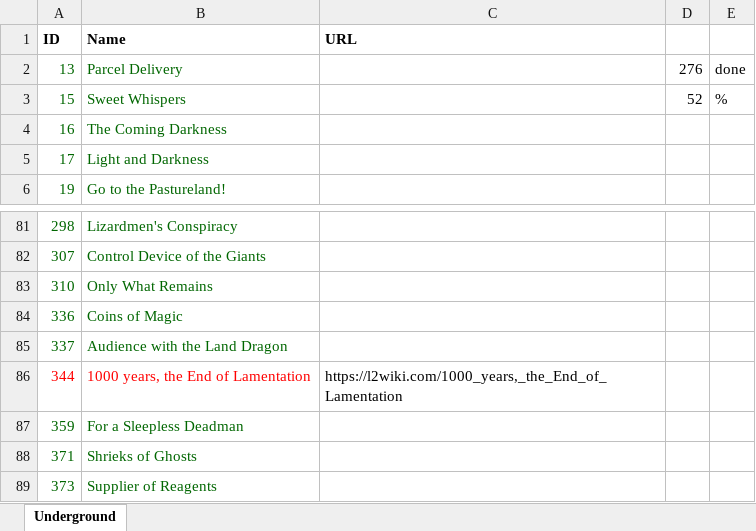
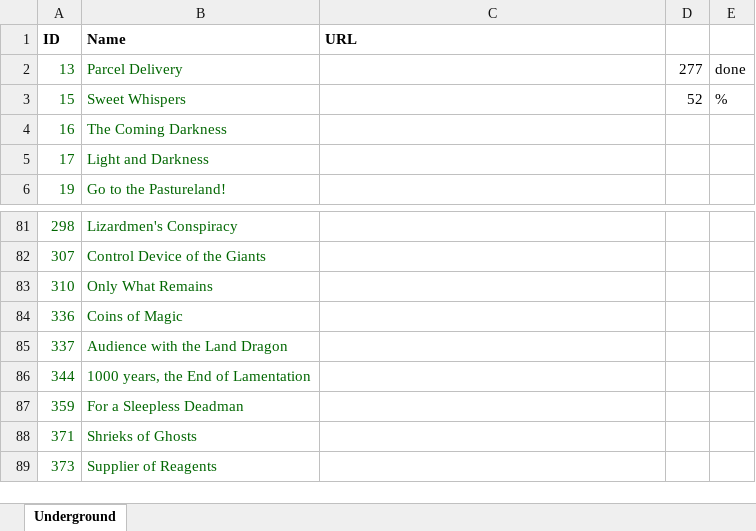
Before and after one commit to Enryu99/L2jMobius-01-11, an Excel workbook: trunk/dist/game/data/scripts/quests/QuestsToDo.xlsx, sheet Underground, drawn as a sheet; only a part is shown, gaps mark what is left out; values as stored, in another font and other column widths than the file's, no borders; the diff names each change by its address in the sheet, - before the commit and + after, or states it on an @@ line.

Commit message:
Quest 1000 years, the End of Lamentation (344).

```diff
--- a/trunk/dist/game/data/scripts/quests/QuestsToDo.xlsx (sheet Underground)
+++ b/trunk/dist/game/data/scripts/quests/QuestsToDo.xlsx (sheet Underground)
-D2: 276
+D2: 277
-A86:B86 text colour: #FF0000
+A86:B86 text colour: #006600
-C86 (URL): https://l2wiki.com/1000_years,_the_End_of_Lamentation
+C86 (URL): (empty)
```
Also changed, not shown: 27 other files.
